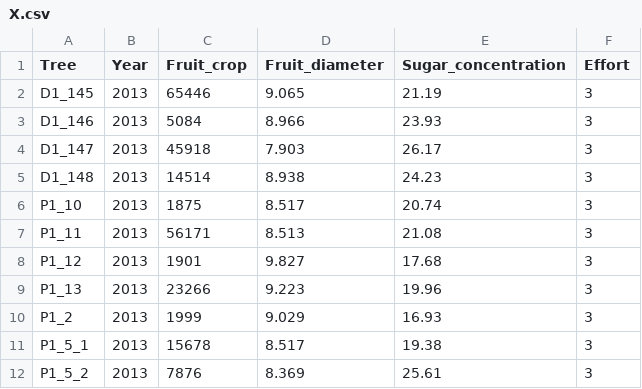
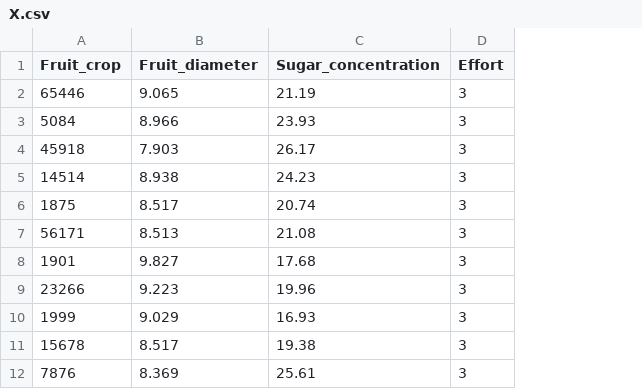
Before and after one commit to facuxpalacio/HMSC-bird-frugivory, a CSV file: data/X.csv, drawn as a sheet; only a part is shown; the diff names each change by its address in the sheet, - before the commit and + after, or states it on an @@ line.

```diff
--- a/data/X.csv
+++ b/data/X.csv
-column A (Tree), rows 2-12: D1_145 | D1_146 | D1_147 | D1_148 | P1_10 | P1_11 | P1_12 | P1_13 | P1_2 | P1_5_1 | P1_5_2
-column B (Year), rows 2-12: all 2013
```
Also changed, not shown: 1 other file.
